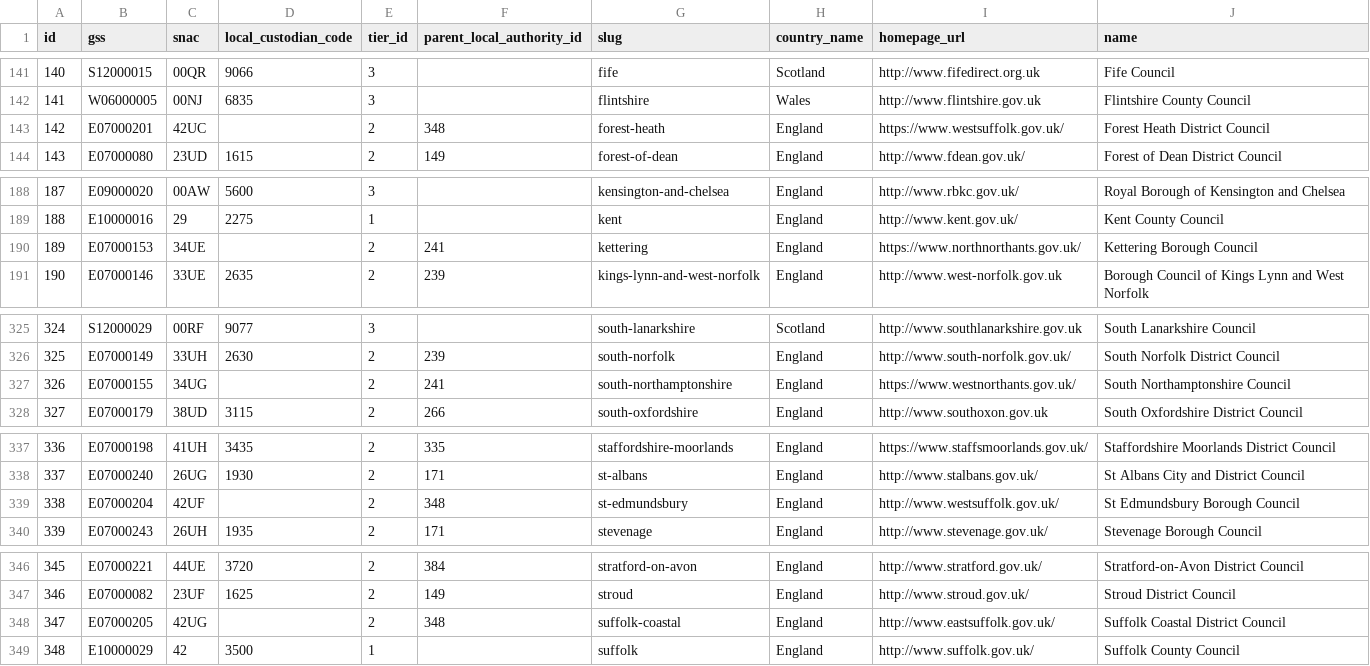
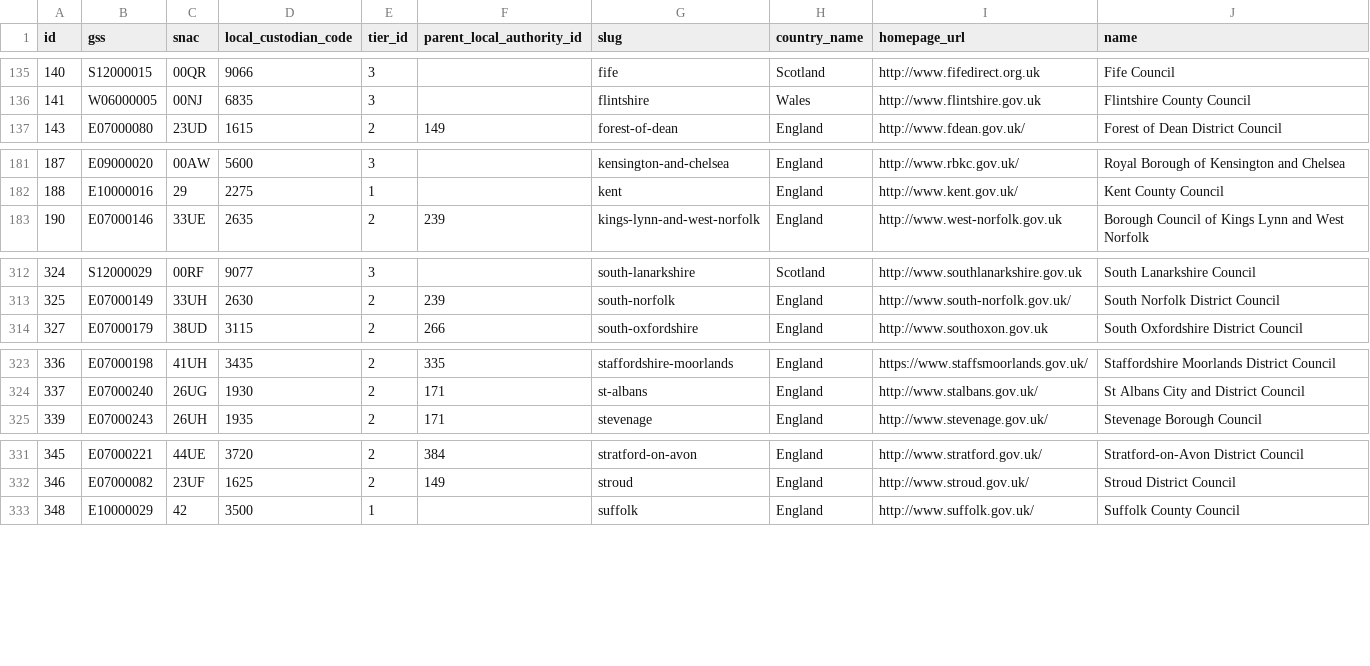
Before and after one commit to uk-gov-mirror/alphagov.local-links-manager, a CSV file: data/local-authorities.csv, drawn as a sheet; only a part is shown, gaps mark what is left out; the diff covers the shown part only; the diff names each change by its address in the sheet, - before the commit and + after, or states it on an @@ line.

Commit message:
Remove local authorities that no longer exist
"Weymouth and Portland", "West Dorset", "North Dorset", "East
Dorset" and "Purbeck" were abolished in April 2019, forming a new
Dorset unitary authority.

The "Bournemouth", "Christchurch" and "Poole" entities merged to
create a unitary authority called "Bournemouth, Christchurch and
Poole Council".

In April 2021, "Northamptonshire" was abolished, as were the
district councils of "Corby", "East Northamptonshire",
"Kettering" and "Wellingborough" (which now formed "North
Northamptonshire") and "Daventry", "Northampton" and "South
Northamptonshire" (which now formed "West Northamptonshire").

"Waveney" merged with "Suffolk Coastal" in April 2019, to form
"East Suffolk".

"Taunton Deane" and "West Somerset" merged to become "Somerset
West and Taunton" in April 2019.

"St Edmundsbury" and "Forest Heath" merged in April 2019 to
become "West Suffolk".

```diff
--- a/data/local-authorities.csv
+++ b/data/local-authorities.csv
-row 143: 142 | E07000201 | 42UC |  | 2 | 348 | forest-heath | England | https://www.westsuffolk.gov.uk/ | Forest Heath District Council
-row 190: 189 | E07000153 | 34UE |  | 2 | 241 | kettering | England | https://www.northnorthants.gov.uk/ | Kettering Borough Council
-row 327: 326 | E07000155 | 34UG |  | 2 | 241 | south-northamptonshire | England | https://www.westnorthants.gov.uk/ | South Northamptonshire Council
-row 339: 338 | E07000204 | 42UF |  | 2 | 348 | st-edmundsbury | England | http://www.westsuffolk.gov.uk/ | St Edmundsbury Borough Council
-row 348: 347 | E07000205 | 42UG |  | 2 | 348 | suffolk-coastal | England | http://www.eastsuffolk.gov.uk/ | Suffolk Coastal District Council
```
Also changed, not shown: 17 removed rows elsewhere in this file, 1 other file.
